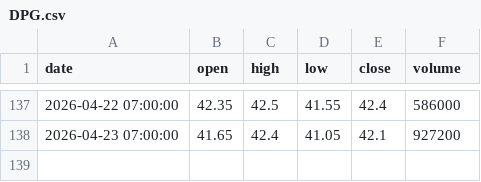
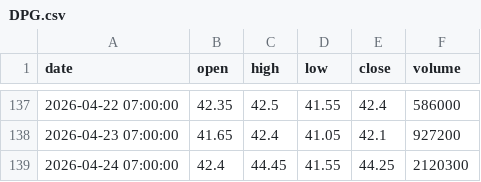
Before and after one commit to ALuong81/Find, a CSV file: data/market/DPG.csv, drawn as a sheet; only a part is shown, gaps mark what is left out.

```diff
--- a/data/market/DPG.csv
+++ b/data/market/DPG.csv
@@ -138 +138,2 @@ date,open,high,low,close,volume
 2026-04-23 07:00:00,41.65,42.4,41.05,42.1,927200
+2026-04-24 07:00:00,42.4,44.45,41.55,44.25,2120300
```
Also changed, not shown: data/market/ACB.csv, data/market/BID.csv, 17 other files.
